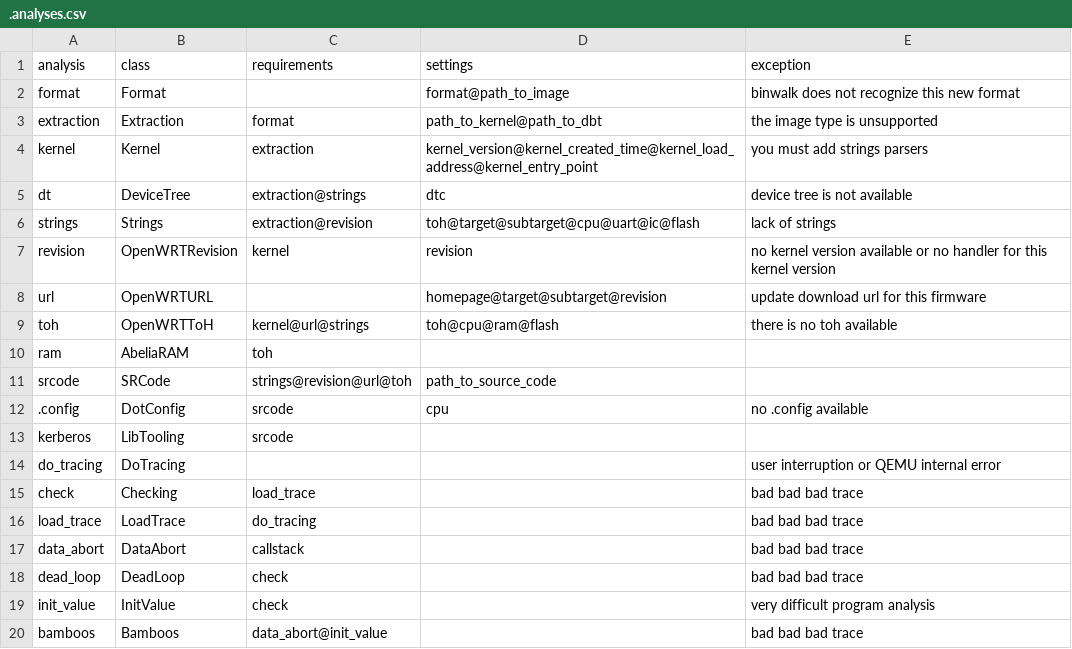
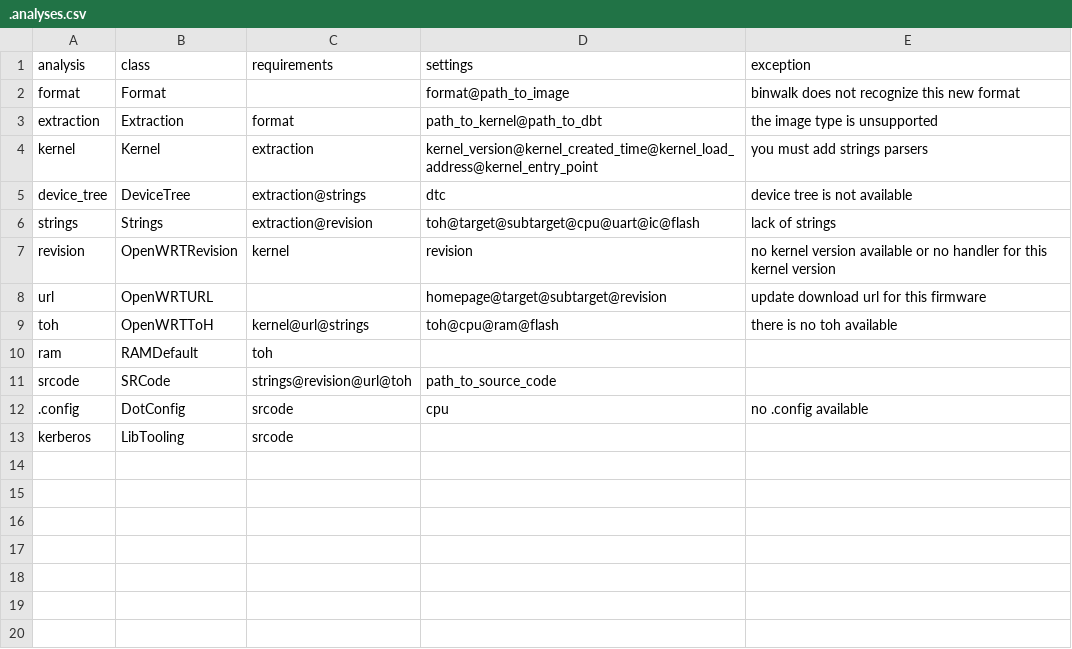
Before and after one commit to cyruscyliu/firmguide, a CSV file: analyses/.analyses.csv, drawn as a sheet.

Commit message:
fix bugs in qemu patch, patch mips trace, fix bugs in qemu ram

```diff
--- a/analyses/.analyses.csv
+++ b/analyses/.analyses.csv
@@ -4,3 +4,3 @@ extraction,Extraction,format,path_to_kernel@path_to_dbt,the image type is unsupp
 kernel,Kernel,extraction,kernel_version@kernel_created_time@kernel_load_address@kernel_entry_point,you must add strings parsers
-dt,DeviceTree,extraction@strings,dtc,device tree is not available
+device_tree,DeviceTree,extraction@strings,dtc,device tree is not available
 strings,Strings,extraction@revision,toh@target@subtarget@cpu@uart@ic@flash,lack of strings
@@ -9,3 +9,3 @@ url,OpenWRTURL,,homepage@target@subtarget@revision,update download url for this
 toh,OpenWRTToH,kernel@url@strings,toh@cpu@ram@flash,there is no toh available
-ram,AbeliaRAM,toh,,
+ram,RAMDefault,toh,,
 srcode,SRCode,strings@revision@url@toh,path_to_source_code,
@@ -13,8 +13 @@ srcode,SRCode,strings@revision@url@toh,path_to_source_code,
 kerberos,LibTooling,srcode,,
-do_tracing,DoTracing,,,user interruption or QEMU internal error
-check,Checking,load_trace,,bad bad bad trace
-load_trace,LoadTrace,do_tracing,,bad bad bad trace
-data_abort,DataAbort,callstack,,bad bad bad trace
-dead_loop,DeadLoop,check,,bad bad bad trace
-init_value,InitValue,check,,very difficult program analysis
-bamboos,Bamboos,data_abort@init_value,,bad bad bad trace
```
Also changed, not shown: 7 other files.
